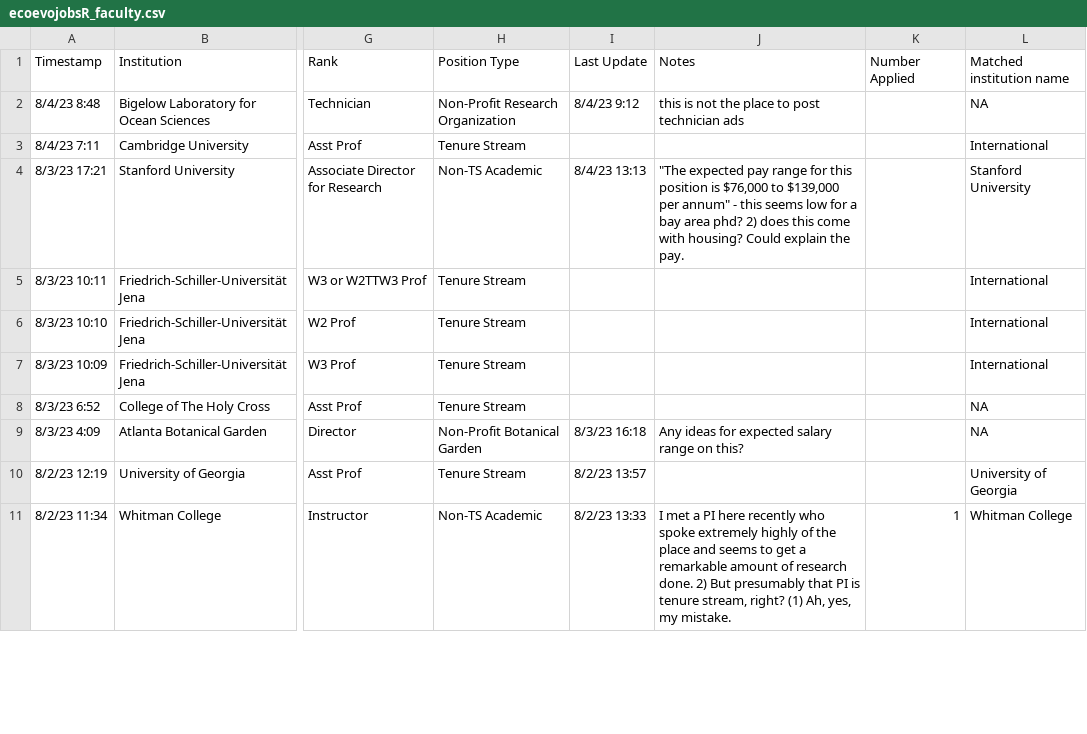
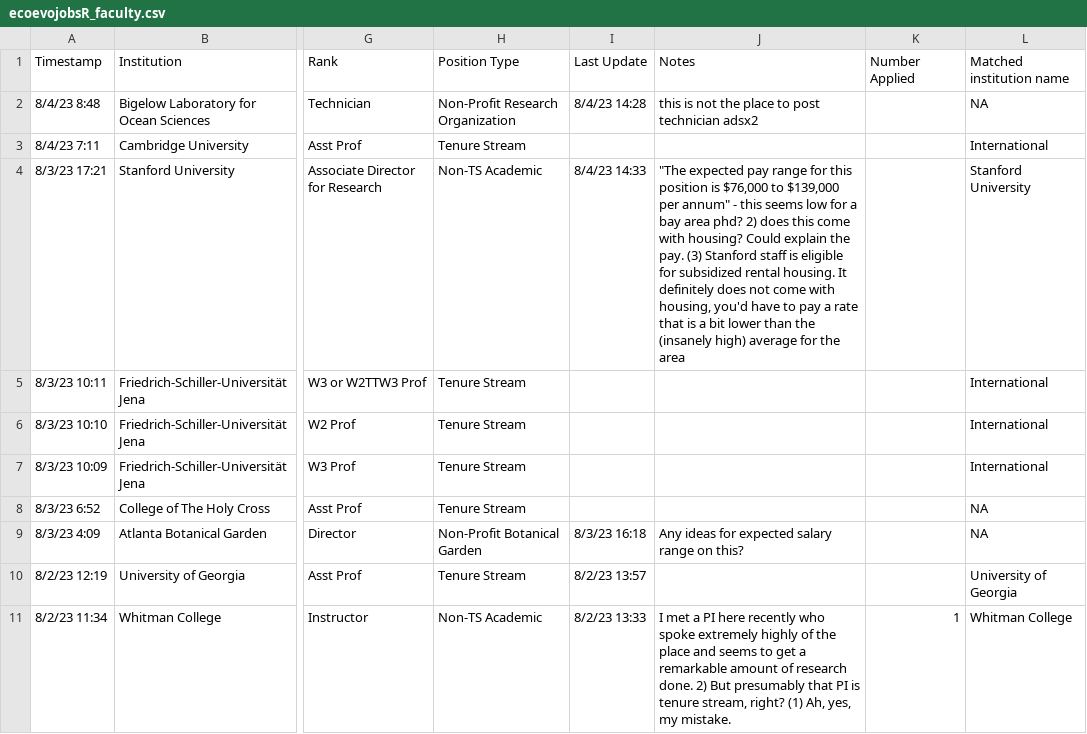
Before and after one commit to eddelbuettel/ecoevojobsR, a CSV file: data-raw/ecoevojobsR_faculty.csv, drawn as a sheet; only a part is shown, gaps mark what is left out; the diff names each change by its address in the sheet, - before the commit and + after, or states it on an @@ line.

```diff
--- a/data-raw/ecoevojobsR_faculty.csv
+++ b/data-raw/ecoevojobsR_faculty.csv
-I2: 8/4/23 9:12
+I2: 8/4/23 14:28
-J2: this is not the place to post technician ads
+J2: this is not the place to post technician adsx2
-I4: 8/4/23 13:13
+I4: 8/4/23 14:33
-J4: …the pay.
+J4: …the pay. (3) Stanford staff is eligible for subsidized rental housing. It definitely does not come with housing, you'd have to pay a rate that is a bit lower than the (insanely high) average for the area
```
Also changed, not shown: 1 other file.
